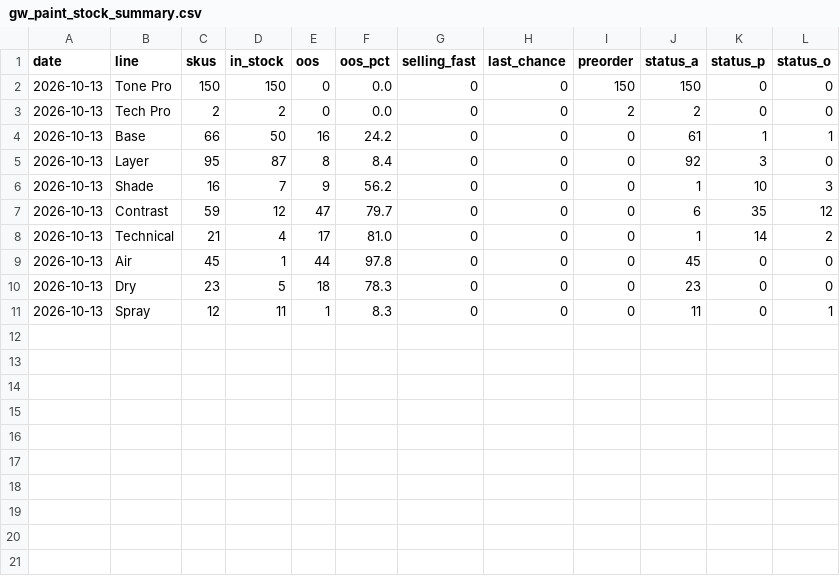
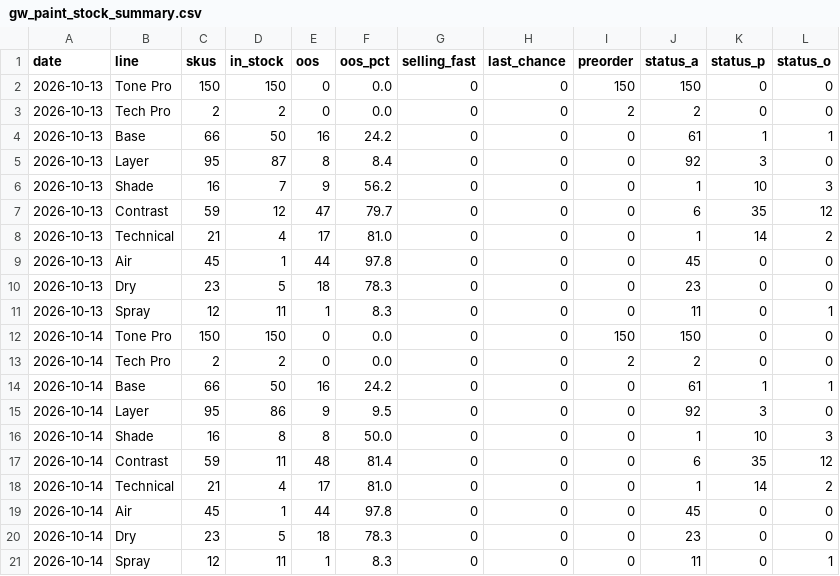
Before and after one commit to emmania1/warhammer-demand-dashboard, a CSV file: data/gw_paint_stock_summary.csv, drawn as a sheet; the diff names each change by its address in the sheet, - before the commit and + after, or states it on an @@ line.

```diff
--- a/data/gw_paint_stock_summary.csv
+++ b/data/gw_paint_stock_summary.csv
+row 12: 2026-10-14 | Tone Pro | 150 | 150 | 0 | 0.0 | 0 | 0 | 150 | 150 | 0 | 0
+row 13: 2026-10-14 | Tech Pro | 2 | 2 | 0 | 0.0 | 0 | 0 | 2 | 2 | 0 | 0
+row 14: 2026-10-14 | Base | 66 | 50 | 16 | 24.2 | 0 | 0 | 0 | 61 | 1 | 1
+row 15: 2026-10-14 | Layer | 95 | 86 | 9 | 9.5 | 0 | 0 | 0 | 92 | 3 | 0
+row 16: 2026-10-14 | Shade | 16 | 8 | 8 | 50.0 | 0 | 0 | 0 | 1 | 10 | 3
+row 17: 2026-10-14 | Contrast | 59 | 11 | 48 | 81.4 | 0 | 0 | 0 | 6 | 35 | 12
+row 18: 2026-10-14 | Technical | 21 | 4 | 17 | 81.0 | 0 | 0 | 0 | 1 | 14 | 2
+row 19: 2026-10-14 | Air | 45 | 1 | 44 | 97.8 | 0 | 0 | 0 | 45 | 0 | 0
+row 20: 2026-10-14 | Dry | 23 | 5 | 18 | 78.3 | 0 | 0 | 0 | 23 | 0 | 0
+row 21: 2026-10-14 | Spray | 12 | 11 | 1 | 8.3 | 0 | 0 | 0 | 11 | 0 | 1
```
Also changed, not shown: data/element_games_stock_daily.csv, data/gw_paint_oos_episodes.csv, 12 other files.
